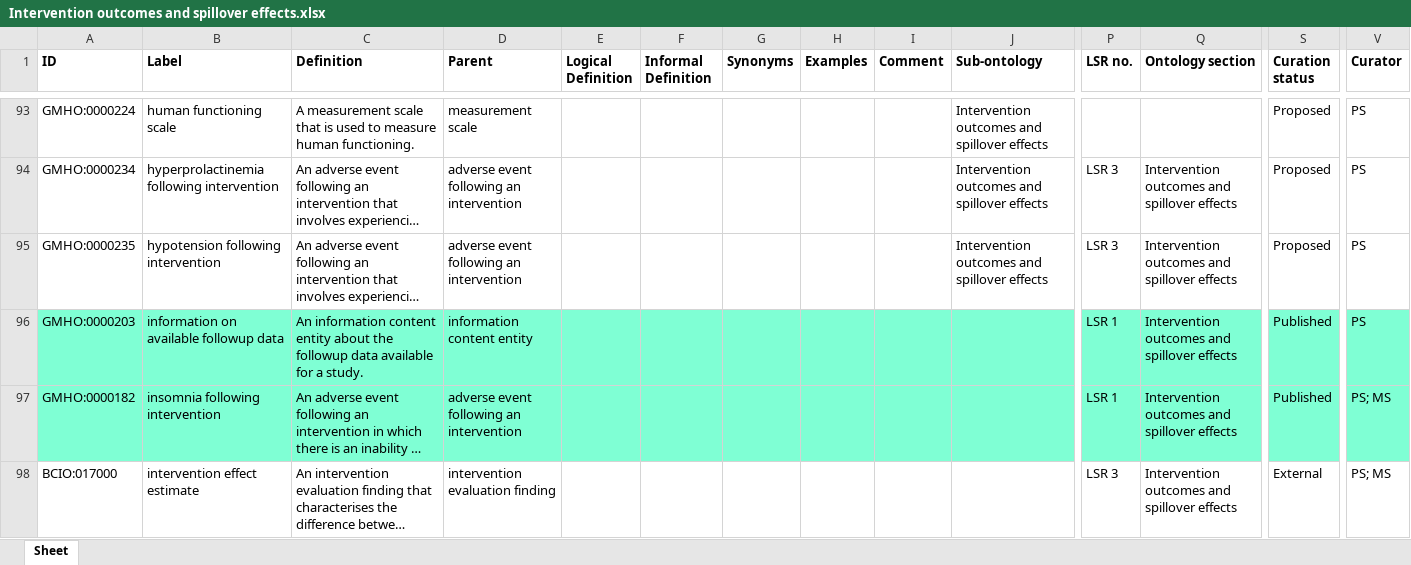
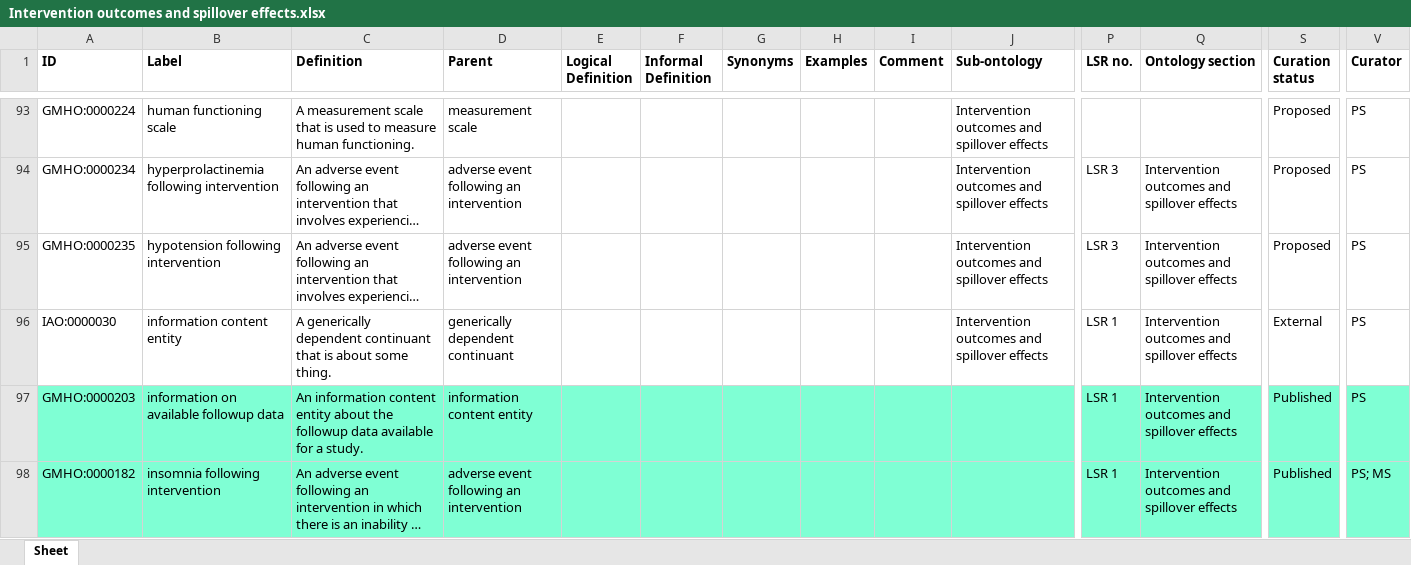
Before and after one commit to galenos-project/mental-health-ontology, an Excel workbook: Intervention outcomes and spillover effects/Intervention outcomes and spillover effects.xlsx, sheet Sheet, drawn as a sheet; only a part is shown, gaps mark what is left out; the shorter side is filled out with more unchanged rows; long unchanged cells end in …; values as stored, in another font and other column widths than the file's, no borders; rows hold the shown columns only; the diff names each change by its address in the sheet, - before the commit and + after, or states it on an @@ line.

Commit message:
Updating Intervention outcomes and spillover effects.xlsx

```diff
--- a/Intervention outcomes and spillover effects/Intervention outcomes and spillover effects.xlsx (sheet Sheet)
+++ b/Intervention outcomes and spillover effects/Intervention outcomes and spillover effects.xlsx (sheet Sheet)
+row 96: IAO:0000030 | information content entity | A generically dependent continuant that is about some thing. | generically dependent continuant |  |  |  |  |  | Intervention outcomes and spillover effects | LSR 1 | Intervention outcomes and spillover effects | External | PS
```
